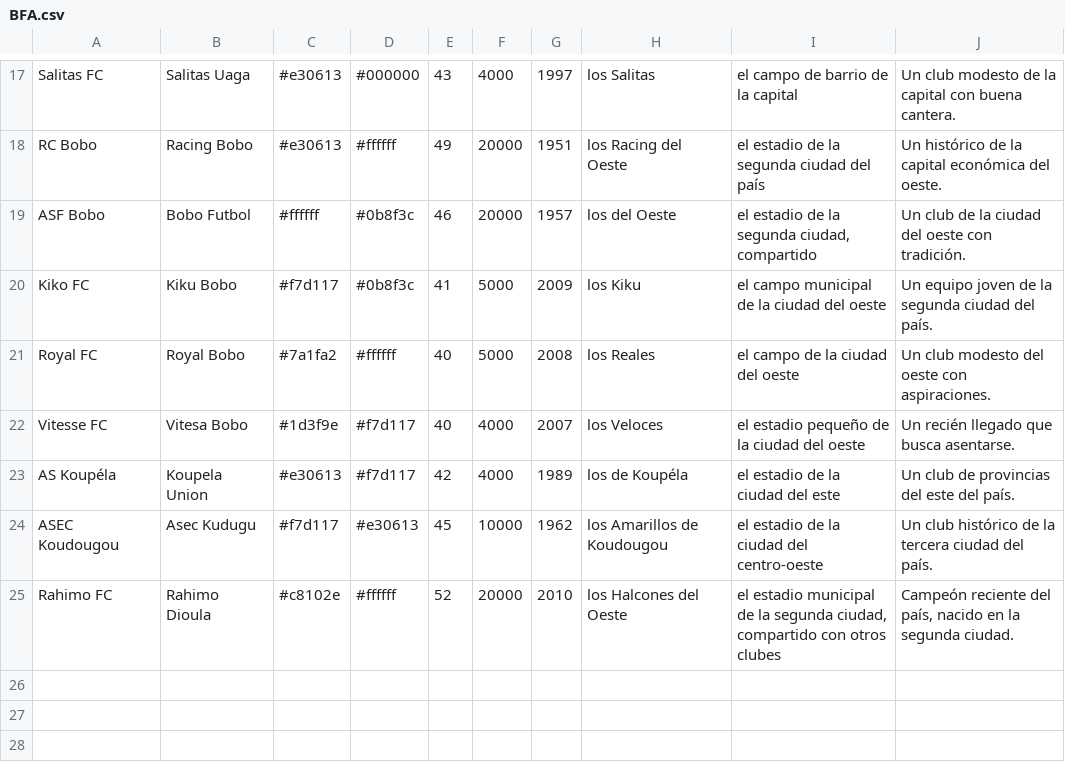
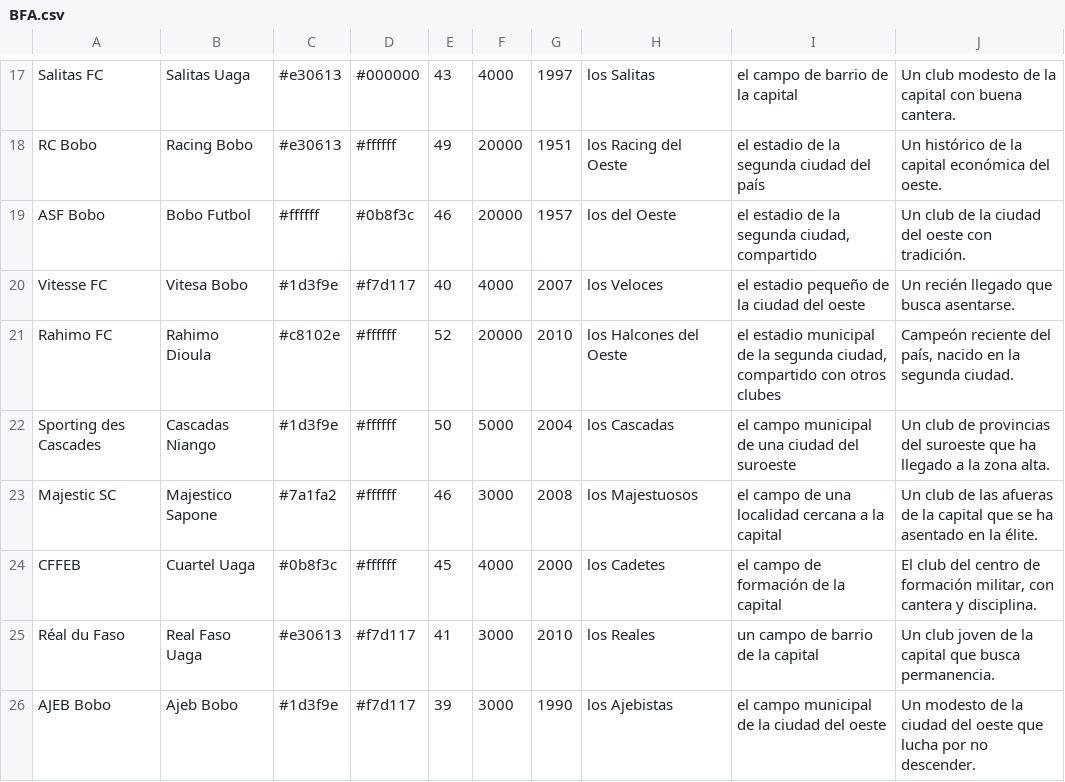
Before and after one commit to thekion11/Dinastia, a CSV file: herramientas/paises/BFA.csv, drawn as a sheet; only a part is shown, gaps mark what is left out; removed rows and columns are numbered as before the commit, all else as after; the diff names each change by its address in the sheet, - before the commit and + after, or states it on an @@ line.

```diff
--- a/herramientas/paises/BFA.csv
+++ b/herramientas/paises/BFA.csv
-row 20: Kiko FC | Kiku Bobo | #f7d117 | #0b8f3c | 41 | 5000 | 2009 | los Kiku | el campo municipal de la ciudad del oeste | Un equipo joven de la segunda ciudad del país.
-row 21: Royal FC | Royal Bobo | #7a1fa2 | #ffffff | 40 | 5000 | 2008 | los Reales | el campo de la ciudad del oeste | Un club modesto del oeste con aspiraciones.
-row 23: AS Koupéla | Koupela Union | #e30613 | #f7d117 | 42 | 4000 | 1989 | los de Koupéla | el estadio de la ciudad del este | Un club de provincias del este del país.
-row 24: ASEC Koudougou | Asec Kudugu | #f7d117 | #e30613 | 45 | 10000 | 1962 | los Amarillos de Koudougou | el estadio de la ciudad del centro-oeste | Un club histórico de la tercera ciudad del país.
+row 22: Sporting des Cascades | Cascadas Niango | #1d3f9e | #ffffff | 50 | 5000 | 2004 | los Cascadas | el campo municipal de una ciudad del suroeste | Un club de provincias del suroeste que ha llegado a la zona alta.
+row 23: Majestic SC | Majestico Sapone | #7a1fa2 | #ffffff | 46 | 3000 | 2008 | los Majestuosos | el campo de una localidad cercana a la capital | Un club de las afueras de la capital que se ha asentado en la élite.
+row 24: CFFEB | Cuartel Uaga | #0b8f3c | #ffffff | 45 | 4000 | 2000 | los Cadetes | el campo de formación de la capital | El club del centro de formación militar, con cantera y disciplina.
+row 25: Réal du Faso | Real Faso Uaga | #e30613 | #f7d117 | 41 | 3000 | 2010 | los Reales | un campo de barrio de la capital | Un club joven de la capital que busca permanencia.
+row 26: AJEB Bobo | Ajeb Bobo | #1d3f9e | #f7d117 | 39 | 3000 | 1990 | los Ajebistas | el campo municipal de la ciudad del oeste | Un modesto de la ciudad del oeste que lucha por no descender.
```
Also changed, not shown: herramientas/paises/AND.csv, herramientas/paises/CRC.csv, 22 other files.
